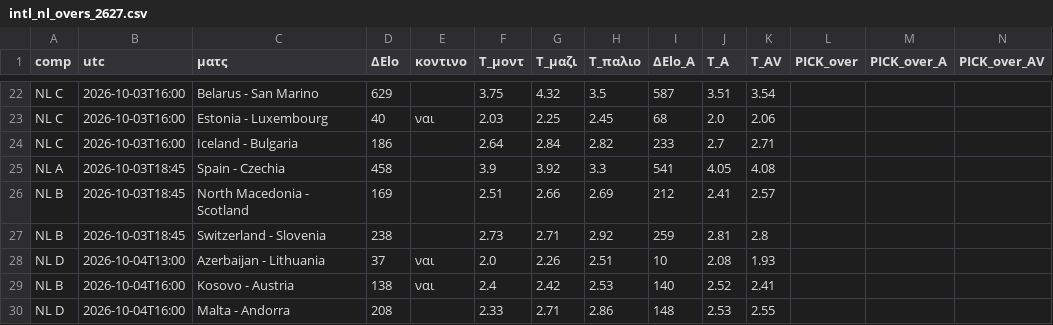
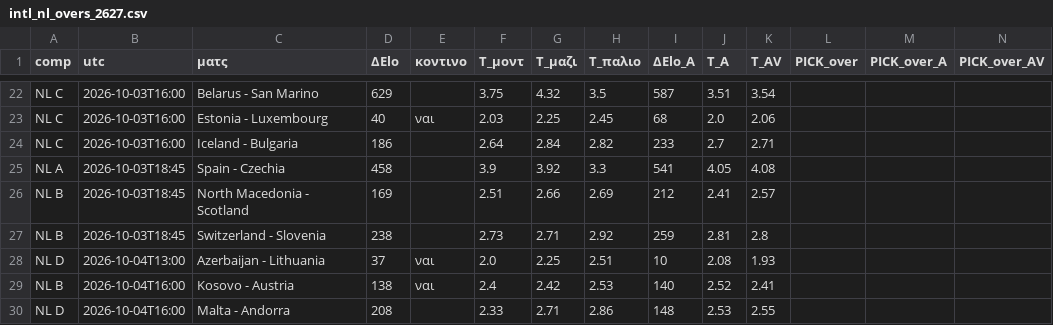
Before and after one commit to stelios1891-afk/xg-dashboard, a CSV file: intl_nl_overs_2627.csv, drawn as a sheet; only a part is shown, gaps mark what is left out.

```diff
--- a/intl_nl_overs_2627.csv
+++ b/intl_nl_overs_2627.csv
@@ -27,3 +27,3 @@ NL B,2026-10-03T18:45,North Macedonia - Scotland,169,,2.51,2.66,2.69,212,2.41,2.
 NL B,2026-10-03T18:45,Switzerland - Slovenia,238,,2.73,2.71,2.92,259,2.81,2.8,,,
-NL D,2026-10-04T13:00,Azerbaijan - Lithuania,37,ναι,2.0,2.26,2.51,10,2.08,1.93,,,
+NL D,2026-10-04T13:00,Azerbaijan - Lithuania,37,ναι,2.0,2.25,2.51,10,2.08,1.93,,,
 NL B,2026-10-04T16:00,Kosovo - Austria,138,ναι,2.4,2.42,2.53,140,2.52,2.41,,,
```
Also changed, not shown: intl_nl_shadow_2627.csv, intl_projections.csv, 2 other files.
